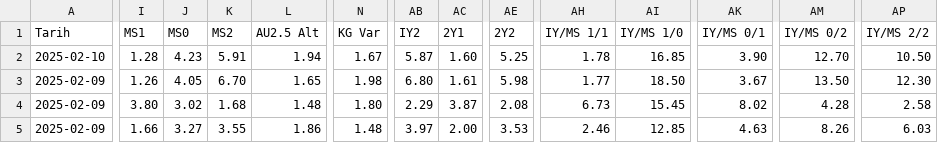
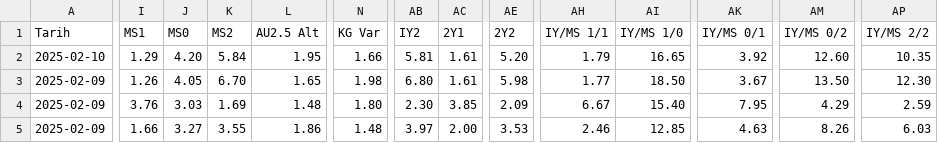
Before and after one commit to analysematchodds/match_odds_csv, a CSV file: seriea.csv, drawn as a sheet; only a part is shown, gaps mark what is left out; the diff covers the shown part only; the diff names each change by its address in the sheet, - before the commit and + after, or states it on an @@ line.

Commit message:
Update matchodds.csv

```diff
--- a/seriea.csv
+++ b/seriea.csv
-I2 (MS1): 1.28
+I2 (MS1): 1.29
-J2 (MS0): 4.23
+J2 (MS0): 4.20
-K2 (MS2): 5.91
+K2 (MS2): 5.84
-L2 (AU2.5 Alt): 1.94
+L2 (AU2.5 Alt): 1.95
-N2 (KG Var): 1.67
+N2 (KG Var): 1.66
-AB2 (IY2): 5.87
+AB2 (IY2): 5.81
-AC2 (2Y1): 1.60
+AC2 (2Y1): 1.61
-AE2 (2Y2): 5.25
+AE2 (2Y2): 5.20
-AH2 (IY/MS 1/1): 1.78
+AH2 (IY/MS 1/1): 1.79
-AI2 (IY/MS 1/0): 16.85
+AI2 (IY/MS 1/0): 16.65
-AK2 (IY/MS 0/1): 3.90
+AK2 (IY/MS 0/1): 3.92
-AM2 (IY/MS 0/2): 12.70
+AM2 (IY/MS 0/2): 12.60
-AP2 (IY/MS 2/2): 10.50
+AP2 (IY/MS 2/2): 10.35
-I4 (MS1): 3.80
+I4 (MS1): 3.76
-J4 (MS0): 3.02
+J4 (MS0): 3.03
-K4 (MS2): 1.68
+K4 (MS2): 1.69
-AB4 (IY2): 2.29
+AB4 (IY2): 2.30
-AC4 (2Y1): 3.87
+AC4 (2Y1): 3.85
-AE4 (2Y2): 2.08
+AE4 (2Y2): 2.09
-AH4 (IY/MS 1/1): 6.73
+AH4 (IY/MS 1/1): 6.67
-AI4 (IY/MS 1/0): 15.45
+AI4 (IY/MS 1/0): 15.40
-AK4 (IY/MS 0/1): 8.02
+AK4 (IY/MS 0/1): 7.95
-AM4 (IY/MS 0/2): 4.28
+AM4 (IY/MS 0/2): 4.29
-AP4 (IY/MS 2/2): 2.58
+AP4 (IY/MS 2/2): 2.59
```
Also changed, not shown: 90 edited cells elsewhere in this file.
